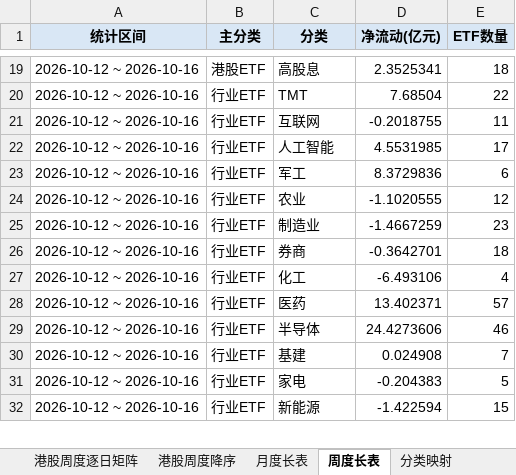
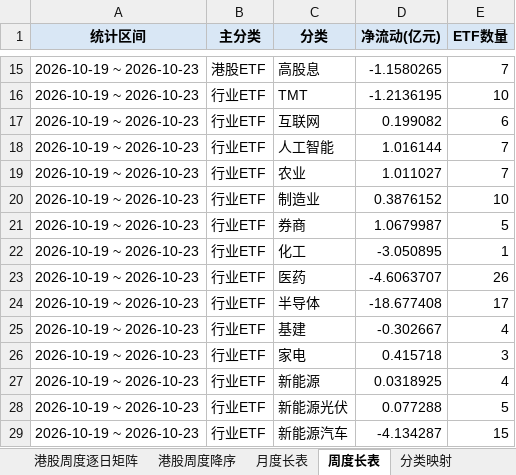
Before and after one commit to atlas-asia/etf-flow-dashboard, an Excel workbook: ETF净流动数据.xlsx, sheet 周度长表, drawn as a sheet; only a part is shown, gaps mark what is left out; values as stored, in another font and other column widths than the file's, no borders; removed rows and columns are numbered as before the commit, all else as after; the diff covers the shown part only; the diff names each change by its address in the sheet, - before the commit and + after, or states it on an @@ line.

```diff
--- a/ETF净流动数据.xlsx (sheet 周度长表)
+++ b/ETF净流动数据.xlsx (sheet 周度长表)
-A15:A18 (统计区间): 2026-10-12 ~ 2026-10-16
+A15:A18 (统计区间): 2026-10-19 ~ 2026-10-23
-D15 (净流动(亿元)): 2.3525341
+D15 (净流动(亿元)): -1.1580265
-E15 (ETF数量): 18
+E15 (ETF数量): 7
-D16 (净流动(亿元)): 7.68504
+D16 (净流动(亿元)): -1.2136195
-E16 (ETF数量): 22
+E16 (ETF数量): 10
-D17 (净流动(亿元)): -0.2018755
+D17 (净流动(亿元)): 0.199082
-E17 (ETF数量): 11
+E17 (ETF数量): 6
-D18 (净流动(亿元)): 4.5531985
+D18 (净流动(亿元)): 1.016144
-E18 (ETF数量): 17
+E18 (ETF数量): 7
-row 23: 2026-10-12 ~ 2026-10-16 | 行业ETF | 军工 | 8.3729836 | 6
-A19:A26 (统计区间): 2026-10-12 ~ 2026-10-16
+A19:A26 (统计区间): 2026-10-19 ~ 2026-10-23
-D19 (净流动(亿元)): -1.1020555
+D19 (净流动(亿元)): 1.011027
-E19 (ETF数量): 12
+E19 (ETF数量): 7
-D20 (净流动(亿元)): -1.4667259
+D20 (净流动(亿元)): 0.3876152
-E20 (ETF数量): 23
+E20 (ETF数量): 10
-D21 (净流动(亿元)): -0.3642701
+D21 (净流动(亿元)): 1.0679987
-E21 (ETF数量): 18
+E21 (ETF数量): 5
-D22 (净流动(亿元)): -6.493106
+D22 (净流动(亿元)): -3.050895
-E22 (ETF数量): 4
+E22 (ETF数量): 1
-D23 (净流动(亿元)): 13.402371
+D23 (净流动(亿元)): -4.6063707
-E23 (ETF数量): 57
+E23 (ETF数量): 26
-D24 (净流动(亿元)): 24.4273606
+D24 (净流动(亿元)): -18.677408
-E24 (ETF数量): 46
+E24 (ETF数量): 17
-D25 (净流动(亿元)): 0.024908
+D25 (净流动(亿元)): -0.302667
-E25 (ETF数量): 7
+E25 (ETF数量): 4
-D26 (净流动(亿元)): -0.204383
+D26 (净流动(亿元)): 0.415718
-E26 (ETF数量): 5
+E26 (ETF数量): 3
+row 27: 2026-10-19 ~ 2026-10-23 | 行业ETF | 新能源 | 0.0318925 | 4
+row 28: 2026-10-19 ~ 2026-10-23 | 行业ETF | 新能源光伏 | 0.077288 | 5
-A29 (统计区间): 2026-10-12 ~ 2026-10-16
+A29 (统计区间): 2026-10-19 ~ 2026-10-23
-C29 (分类): 新能源
+C29 (分类): 新能源汽车
-D29 (净流动(亿元)): -1.422594
+D29 (净流动(亿元)): -4.134287
```
Also changed, not shown: 8 removed rows and 89 edited cells elsewhere in this sheet, sheet ETF明细, sheet 行业周度逐日矩阵, sheet 行业周度降序, sheet 港股周度逐日矩阵, sheet 宽基周度逐日矩阵, sheet 风格周度逐日矩阵, 8 more sheets, 1 other file.
